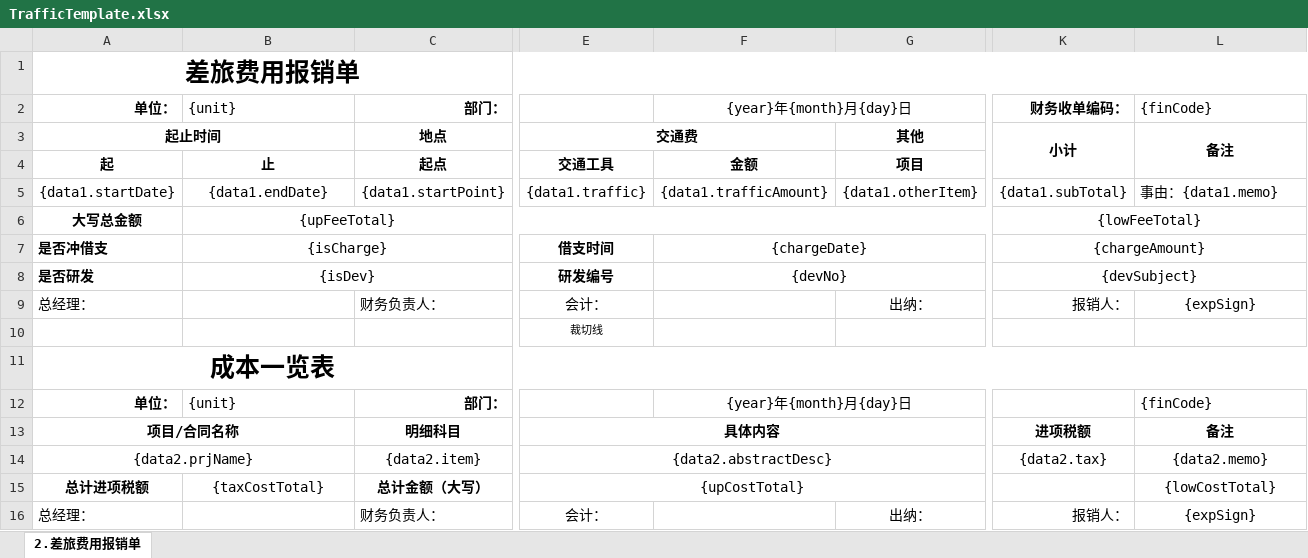
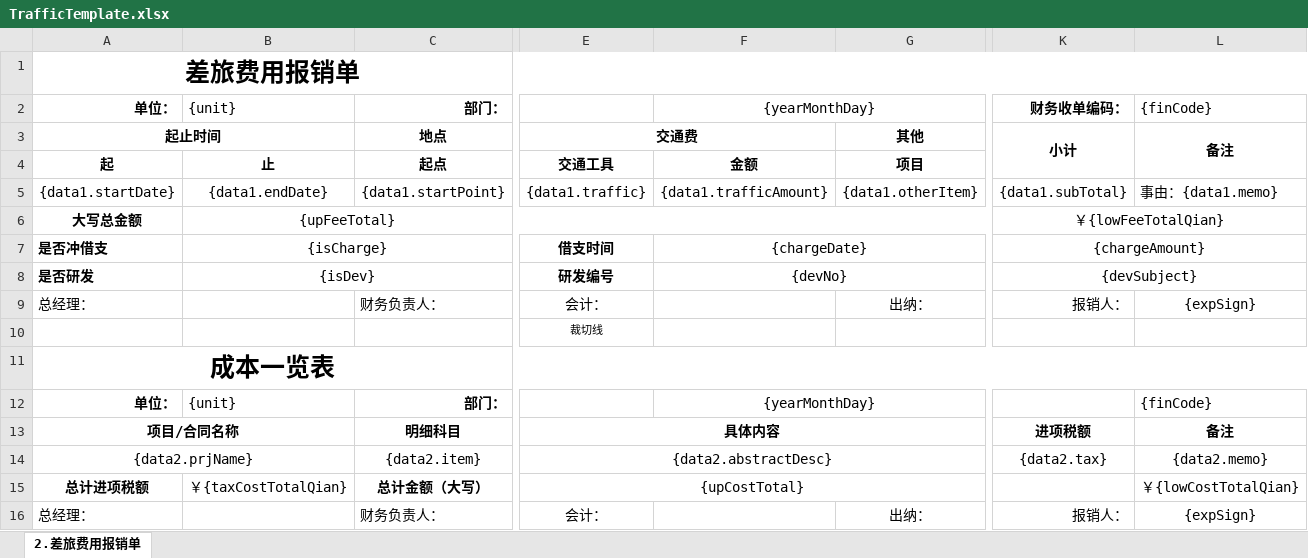
Before and after one commit to lakerwy/jk-cloud, an Excel workbook: snowy-plugin/snowy-plugin-biz/snowy-plugin-biz-func/src/main/resources/TrafficTemplate.xlsx, sheet 2.差旅费用报销单, drawn as a sheet; only a part is shown, gaps mark what is left out; values as stored, in another font and other column widths than the file's, no borders; charts and pictures not drawn; the diff names each change by its address in the sheet, - before the commit and + after, or states it on an @@ line.

```diff
--- a/snowy-plugin/snowy-plugin-biz/snowy-plugin-biz-func/src/main/resources/TrafficTemplate.xlsx (sheet 2.差旅费用报销单)
+++ b/snowy-plugin/snowy-plugin-biz/snowy-plugin-biz-func/src/main/resources/TrafficTemplate.xlsx (sheet 2.差旅费用报销单)
-F2: {year}年{month}月{day}日
+F2: {yearMonthDay}
-K6: {lowFeeTotal}
+K6: ￥{lowFeeTotalQian}
-F12: {year}年{month}月{day}日
+F12: {yearMonthDay}
-B15: {taxCostTotal}
+B15: ￥{taxCostTotalQian}
-L15: {lowCostTotal}
+L15: ￥{lowCostTotalQian}
```
Also changed, not shown: snowy-plugin/snowy-plugin-biz/snowy-plugin-biz-func/src/main/resources/DebitTemplate.xlsx, snowy-plugin/snowy-plugin-biz/snowy-plugin-biz-func/src/main/resources/FeeTemplate.xlsx, 7 other files.
